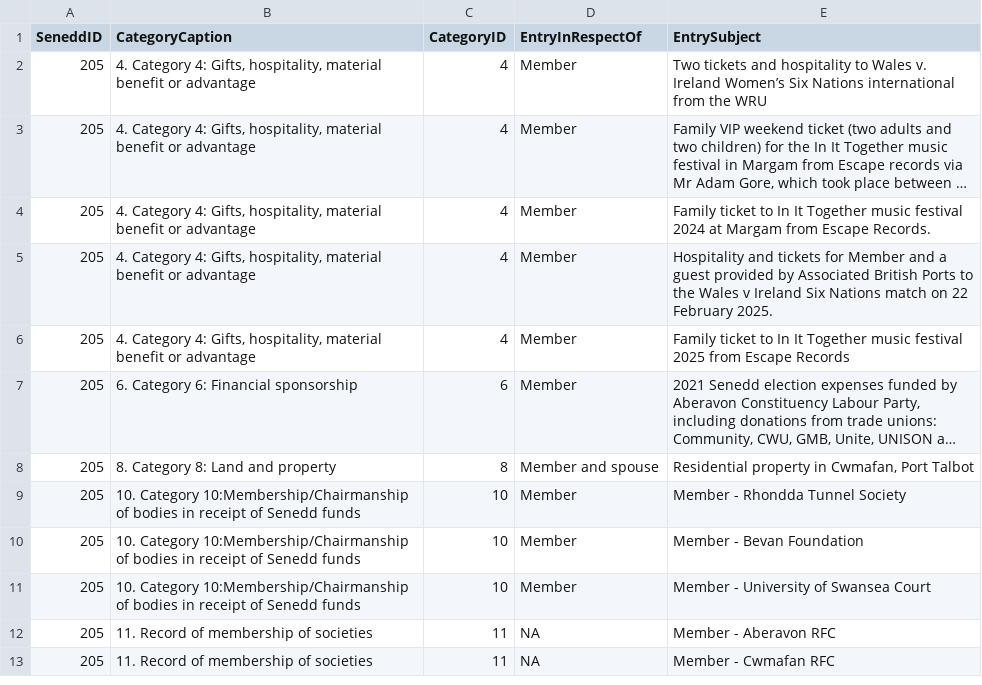
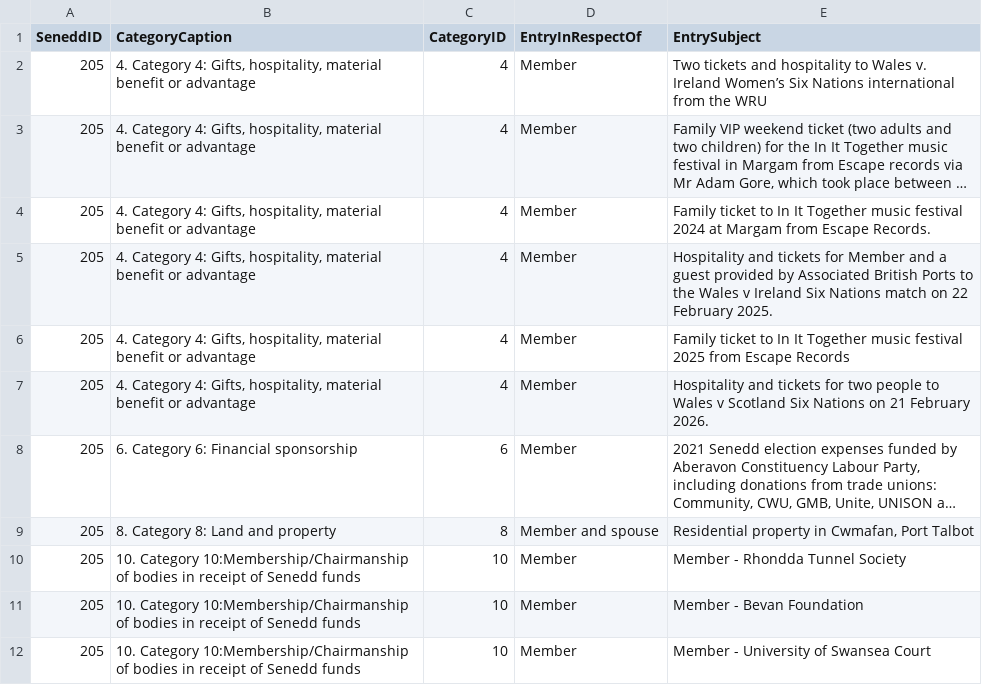
Before and after one commit to stupidpupil/senedd_scraper, a CSV file: registers_by_senedd_id/205.csv, drawn as a sheet; only a part is shown; the shorter side is filled out with more unchanged rows; long unchanged cells end in …; the diff names each change by its address in the sheet, - before the commit and + after, or states it on an @@ line.

```diff
--- a/registers_by_senedd_id/205.csv
+++ b/registers_by_senedd_id/205.csv
+row 7: 205 | 4. Category 4: Gifts, hospitality, material benefit or advantage | 4 | Member | Hospitality and tickets for two people to Wales v Scotland Six Nations on 21 February 2026.
```
Also changed, not shown: interests.csv, 1 other file.
